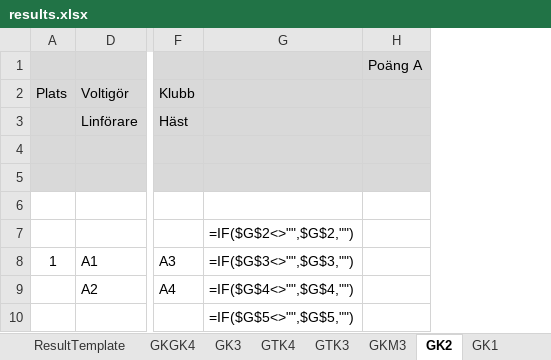
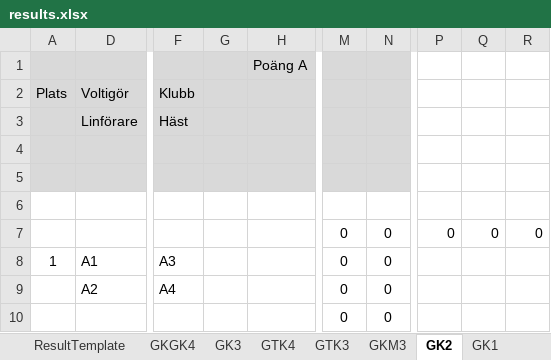
Before and after one commit to OxygeneIV/Vaulting, an Excel workbook: WindowsFormsApplication1/results.xlsx, sheet GK2, drawn as a sheet; only a part is shown, gaps mark what is left out; values as stored, in another font and other column widths than the file's, no borders; formulas without a stored value are shown as written; conditional formats not drawn; removed rows and columns are numbered as before the commit, all else as after; the diff names each change by its address in the sheet, - before the commit and + after, or states it on an @@ line.

```diff
--- a/WindowsFormsApplication1/results.xlsx (sheet GK2)
+++ b/WindowsFormsApplication1/results.xlsx (sheet GK2)
-column G, rows 7-10: =IF($G$2<>"",$G$2,"") | =IF($G$3<>"",$G$3,"") | =IF($G$4<>"",$G$4,"") | =IF($G$5<>"",$G$5,"")
+column G, empty
@@ column M unhidden, rows 7-10: all 0 @@
@@ column N unhidden, rows 7-10: all 0 @@
+column P, row 7: 0
+column Q, row 7: 0
+column R, row 7: 0
```
Also changed, not shown: sheet TRAK1, sheet TRAGK2, sheet GTK4, sheet GKM3, sheet GK1, sheet GKGK4, 3 more sheets, other sheet tabs, formulas that keep their value, charts or pictures.
